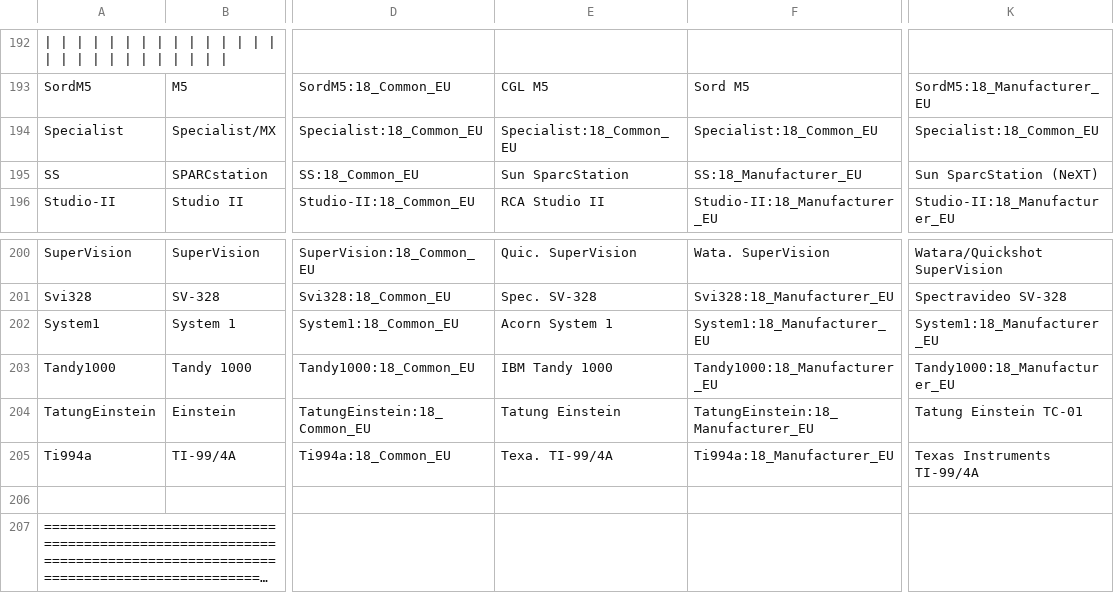
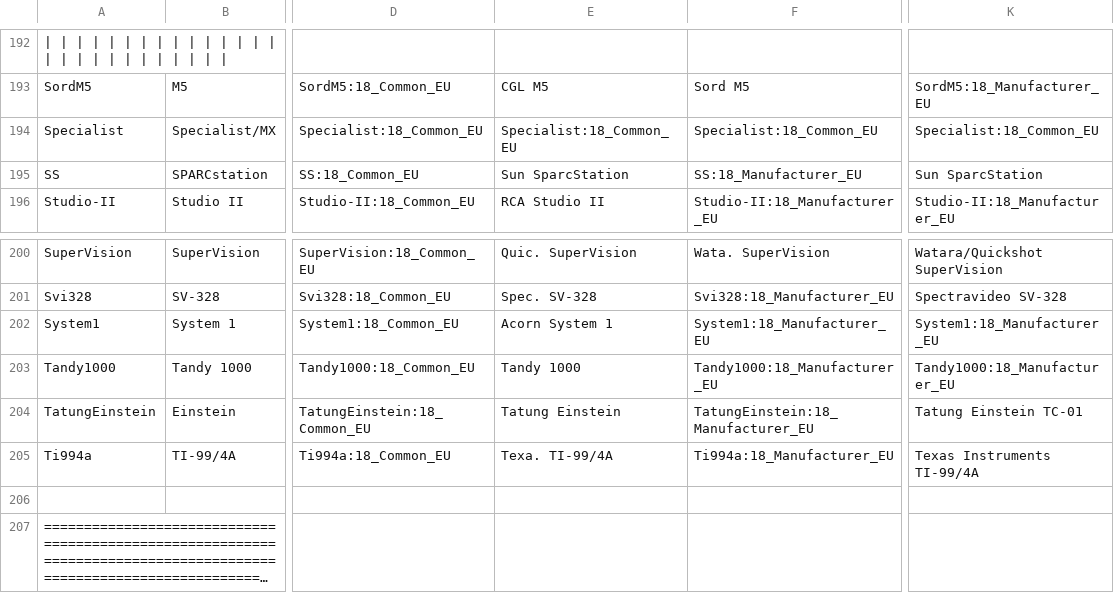
Before and after one commit to ThreepwoodLeBrush/Names_MiSTer, a CSV file: names.csv, drawn as a sheet; only a part is shown, gaps mark what is left out; long unchanged cells end in …; the diff names each change by its address in the sheet, - before the commit and + after, or states it on an @@ line.

Commit message:
Update names.csv
Small fixes

```diff
--- a/names.csv
+++ b/names.csv
-K195: Sun SparcStation (NeXT)
+K195: Sun SparcStation
-E203: IBM Tandy 1000
+E203: Tandy 1000
```
